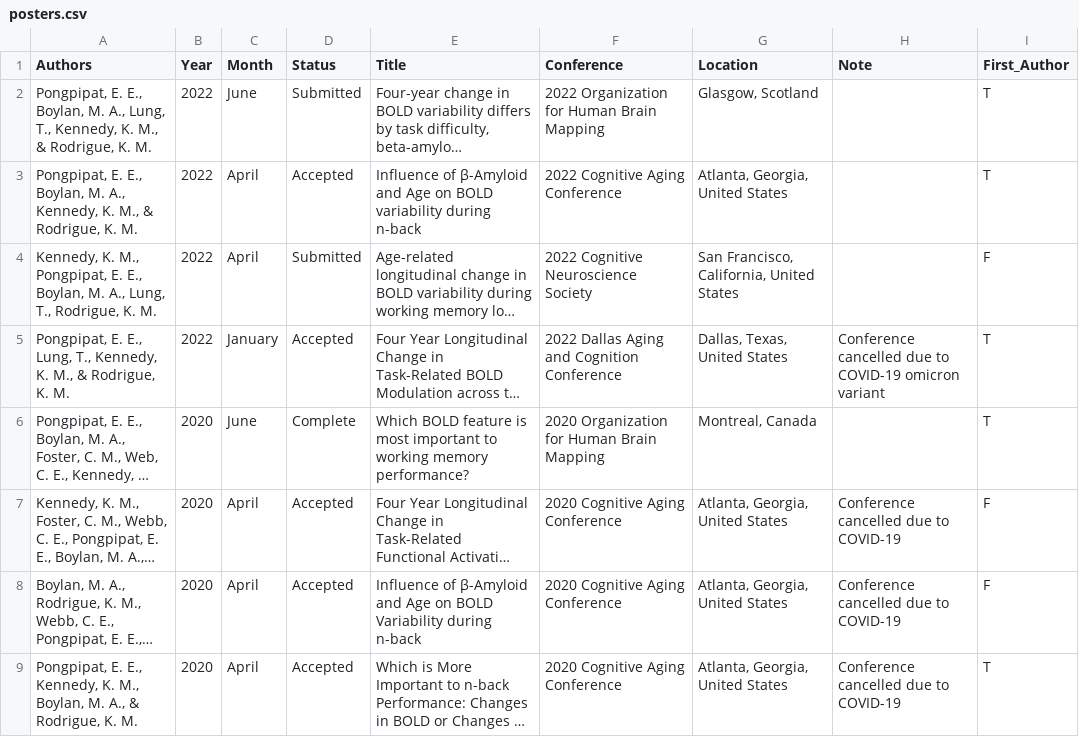
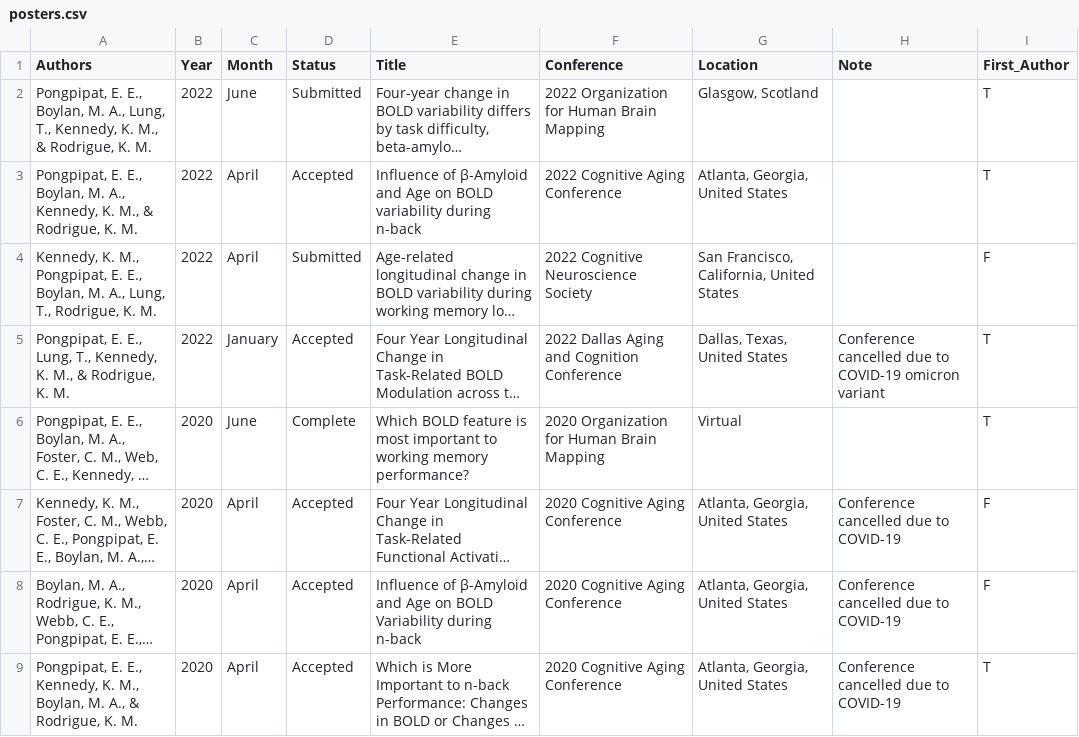
Before and after one commit to epongpipat/epongpipat.github.io, a CSV file: posters.csv, drawn as a sheet; only a part is shown; long unchanged cells end in …; the diff names each change by its address in the sheet, - before the commit and + after, or states it on an @@ line.

Commit message:
minor fix to cv
- correct location of ohbm 2020
- ensure formal voice of TA of position

```diff
--- a/posters.csv
+++ b/posters.csv
-G6 (Location): Montreal, Canada
+G6 (Location): Virtual
```
Also changed, not shown: 1 other file.
